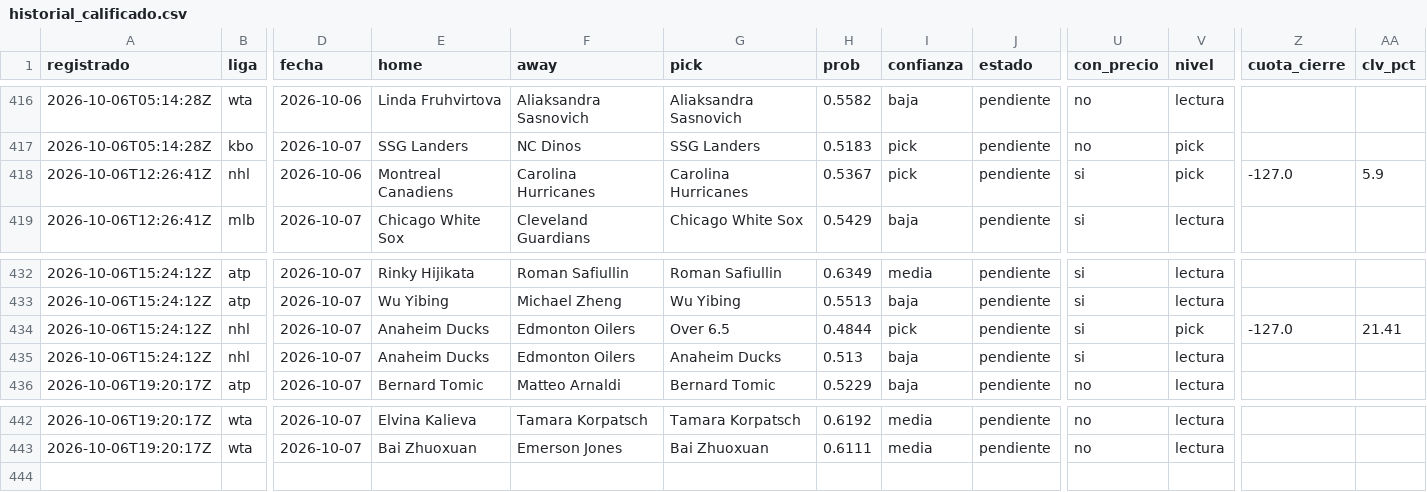
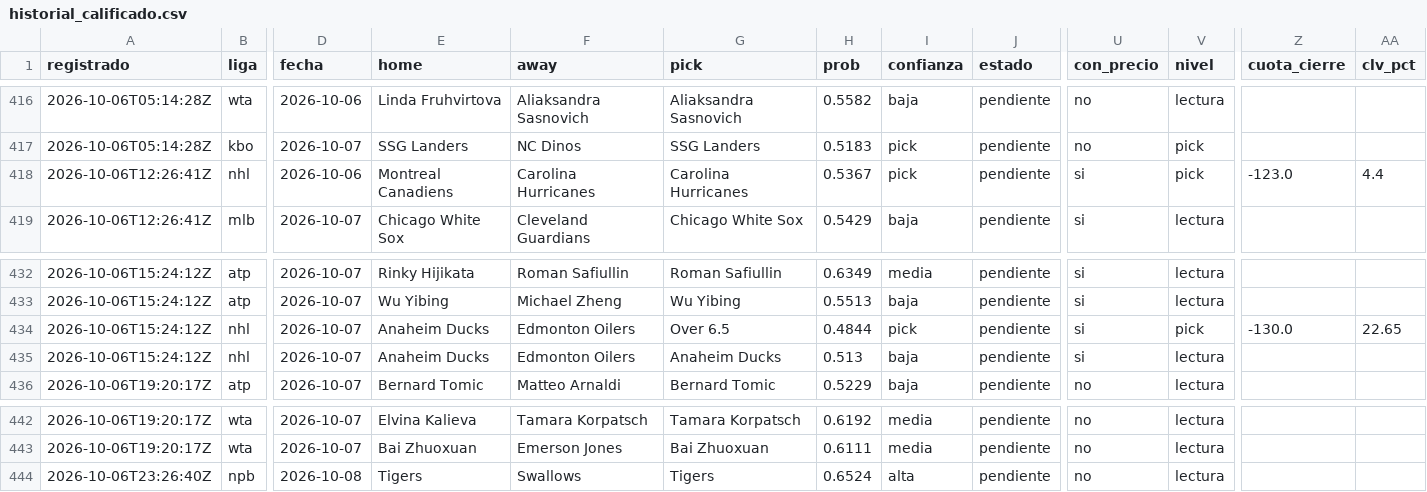
Before and after one commit to tenisman12/edgeline, a CSV file: salida/historial_calificado.csv, drawn as a sheet; only a part is shown, gaps mark what is left out; rows hold the shown columns only; the diff names each change by its address in the sheet, - before the commit and + after, or states it on an @@ line.

```diff
--- a/salida/historial_calificado.csv
+++ b/salida/historial_calificado.csv
-Z418 (cuota_cierre): -127.0
+Z418 (cuota_cierre): -123.0
-AA418 (clv_pct): 5.9
+AA418 (clv_pct): 4.4
-Z434 (cuota_cierre): -127.0
+Z434 (cuota_cierre): -130.0
-AA434 (clv_pct): 21.41
+AA434 (clv_pct): 22.65
+row 444: 2026-10-06T23:26:40Z | npb | 2026-10-08 | Tigers | Swallows | Tigers | 0.6524 | alta | pendiente | no | lectura
```
Also changed, not shown: salida/clv_detalle.csv, salida/historial_picks.csv, 42 other files.
